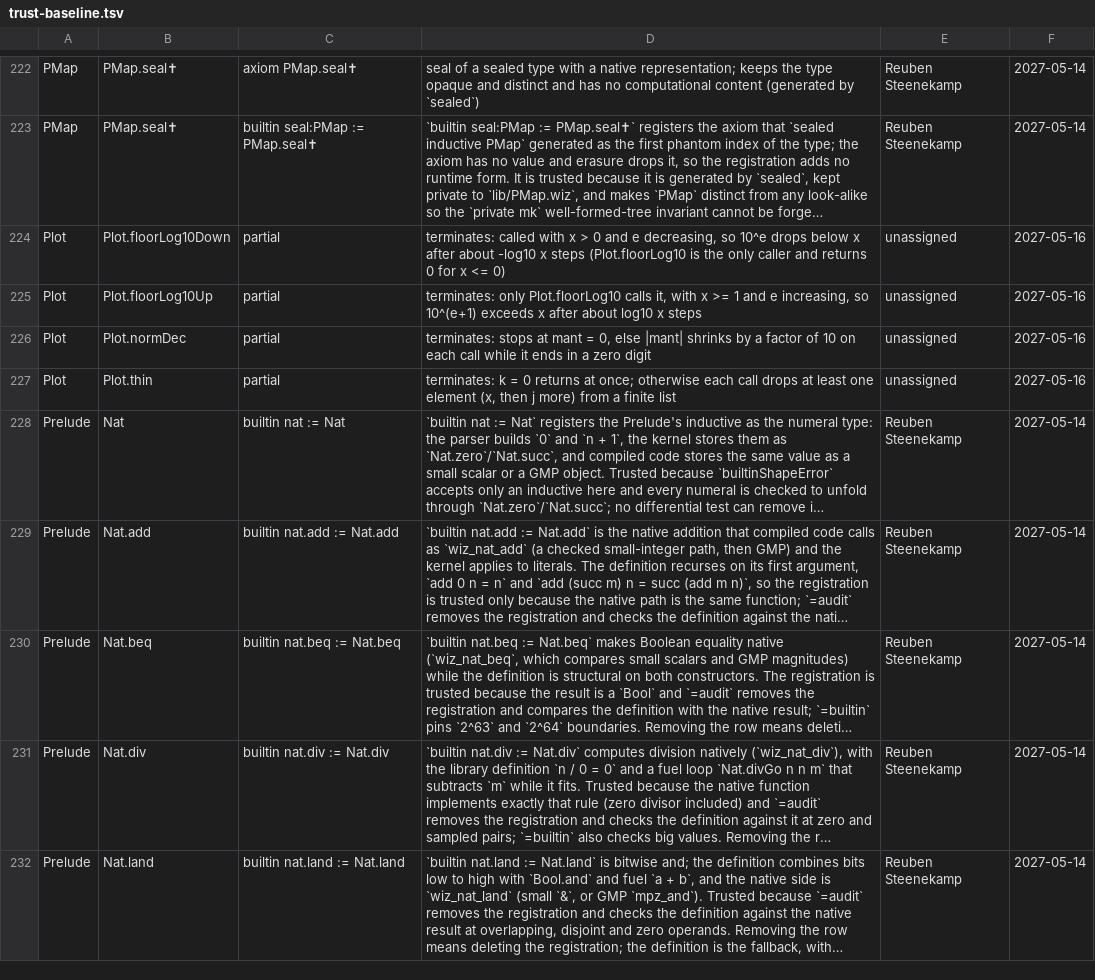
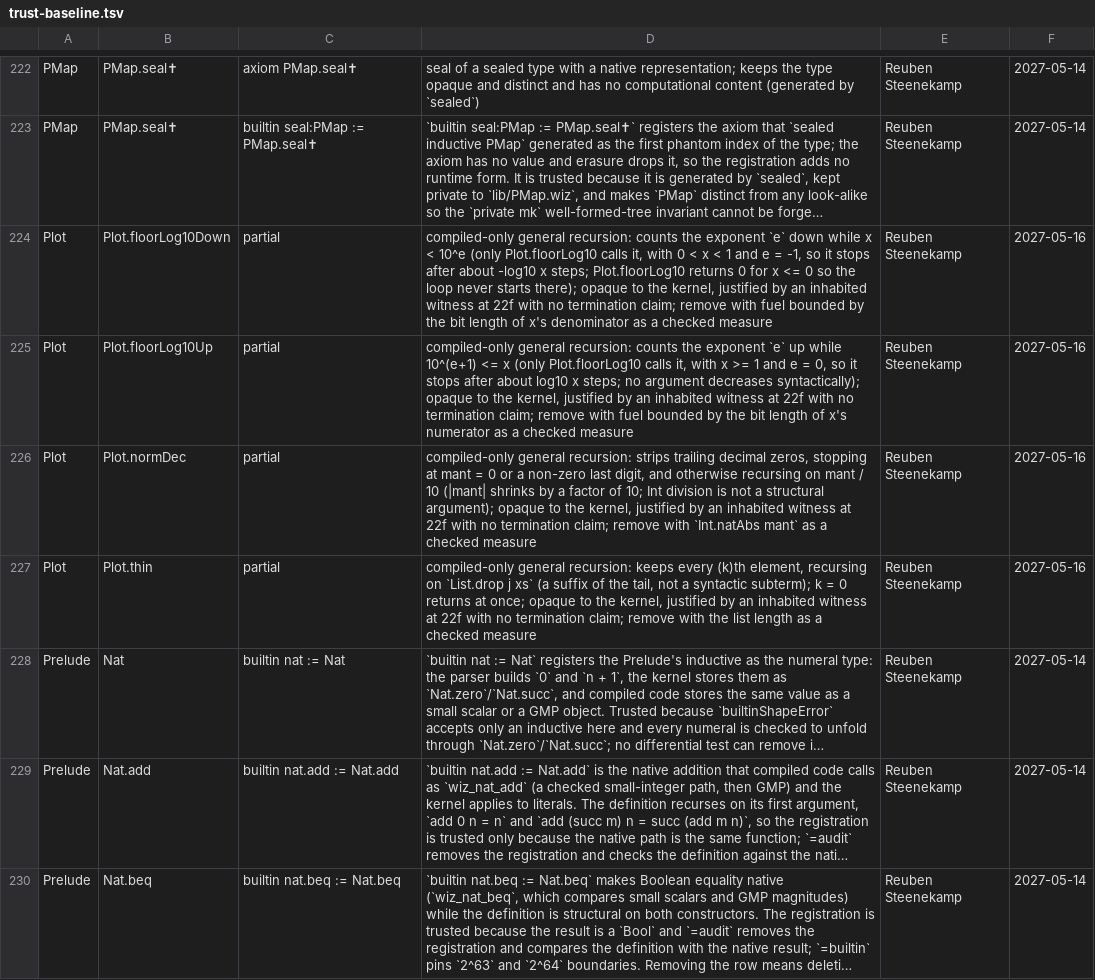
Before and after one commit to wiz-pl/wiz, a TSV file: .github/trust-baseline.tsv, drawn as a sheet; only a part is shown, gaps mark what is left out; the shorter side is filled out with more unchanged rows; long unchanged cells end in …; the diff names each change by its address in the sheet, - before the commit and + after, or states it on an @@ line.

```diff
--- a/.github/trust-baseline.tsv
+++ b/.github/trust-baseline.tsv
-D224: terminates: called with x > 0 and e decreasing, so 10^e drops below x after about -log10 x steps (Plot.floorLog10 is the only caller and returns 0 for x <= 0)
+D224: compiled-only general recursion: counts the exponent `e` down while x < 10^e (only Plot.floorLog10 calls it, with 0 < x < 1 and e = -1, so it stops after about -log10 x steps; Plot.floorLog10 returns 0 for x <= 0 so the loop never starts there); opaque to the kernel, justified by an inhabited witness at 22f with no termination claim; remove with fuel bounded by the bit length of x's denominator as a checked measure
-E224:E227: unassigned
+E224:E227: Reuben Steenekamp
-D225: terminates: only Plot.floorLog10 calls it, with x >= 1 and e increasing, so 10^(e+1) exceeds x after about log10 x steps
+D225: compiled-only general recursion: counts the exponent `e` up while 10^(e+1) <= x (only Plot.floorLog10 calls it, with x >= 1 and e = 0, so it stops after about log10 x steps; no argument decreases syntactically); opaque to the kernel, justified by an inhabited witness at 22f with no termination claim; remove with fuel bounded by the bit length of x's numerator as a checked measure
-D226: terminates: stops at mant = 0, else |mant| shrinks by a factor of 10 on each call while it ends in a zero digit
+D226: compiled-only general recursion: strips trailing decimal zeros, stopping at mant = 0 or a non-zero last digit, and otherwise recursing on mant / 10 (|mant| shrinks by a factor of 10; Int division is not a structural argument); opaque to the kernel, justified by an inhabited witness at 22f with no termination claim; remove with `Int.natAbs mant` as a checked measure
-D227: terminates: k = 0 returns at once; otherwise each call drops at least one element (x, then j more) from a finite list
+D227: compiled-only general recursion: keeps every (k)th element, recursing on `List.drop j xs` (a suffix of the tail, not a syntactic subterm); k = 0 returns at once; opaque to the kernel, justified by an inhabited witness at 22f with no termination claim; remove with the list length as a checked measure
```
Also changed, not shown: 2 other files.
